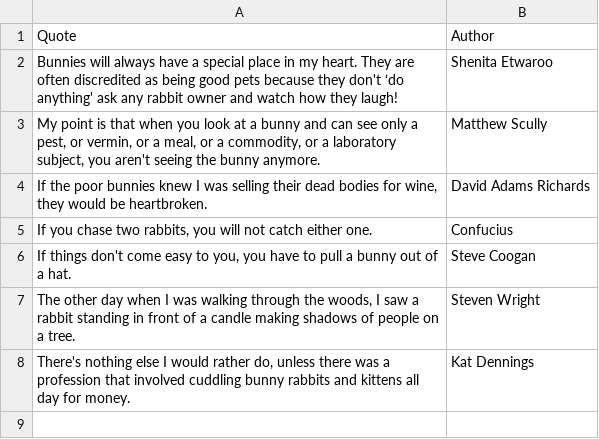
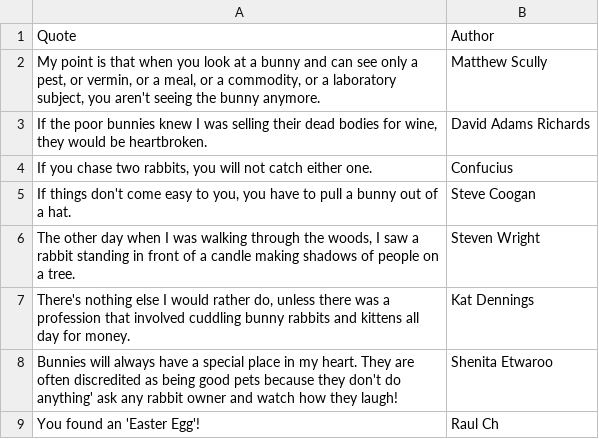
Before and after one commit to Raul-Ch/teporingo-bunnyadvice.com.mx, a CSV file: static/text/DailyBunnyQuote.csv, drawn as a sheet.

```diff
--- a/static/text/DailyBunnyQuote.csv
+++ b/static/text/DailyBunnyQuote.csv
@@ -1,3 +1,2 @@
 Quote|Author
-"Bunnies will always have a special place in my heart. They are often discredited as being good pets because they don't ‘do anything' ask any rabbit owner and watch how they laugh!"|Shenita Etwaroo
 "My point is that when you look at a bunny and can see only a pest, or vermin, or a meal, or a commodity, or a laboratory subject, you aren't seeing the bunny anymore."|Matthew Scully
@@ -8 +7,3 @@ Quote|Author
 "There's nothing else I would rather do, unless there was a profession that involved cuddling bunny rabbits and kittens all day for money."|Kat Dennings
+"Bunnies will always have a special place in my heart. They are often discredited as being good pets because they don't do anything' ask any rabbit owner and watch how they laugh!"|Shenita Etwaroo
+"You found an 'Easter Egg'!"|Raul Ch
```
Also changed, not shown: 5 other files.
